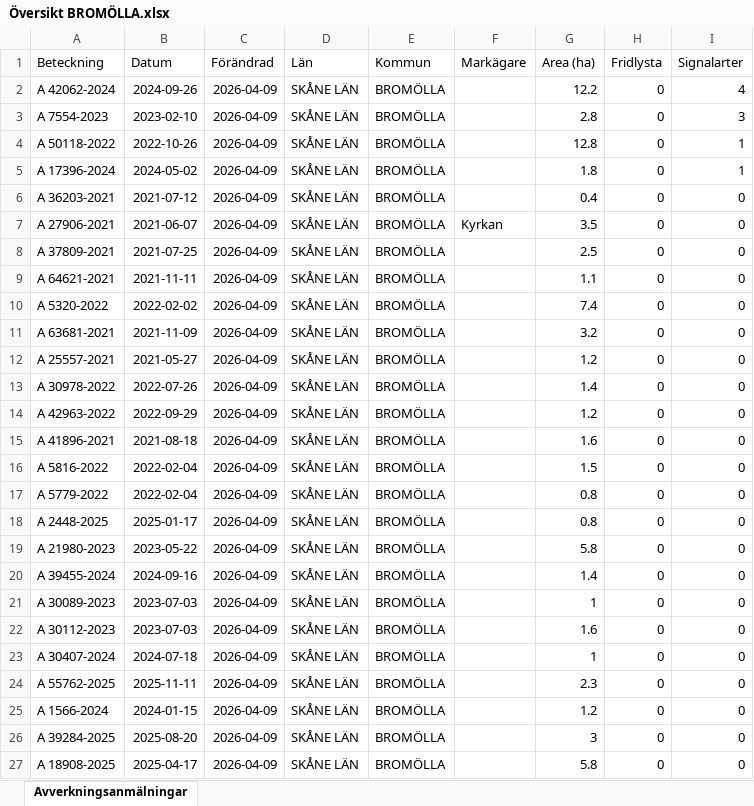
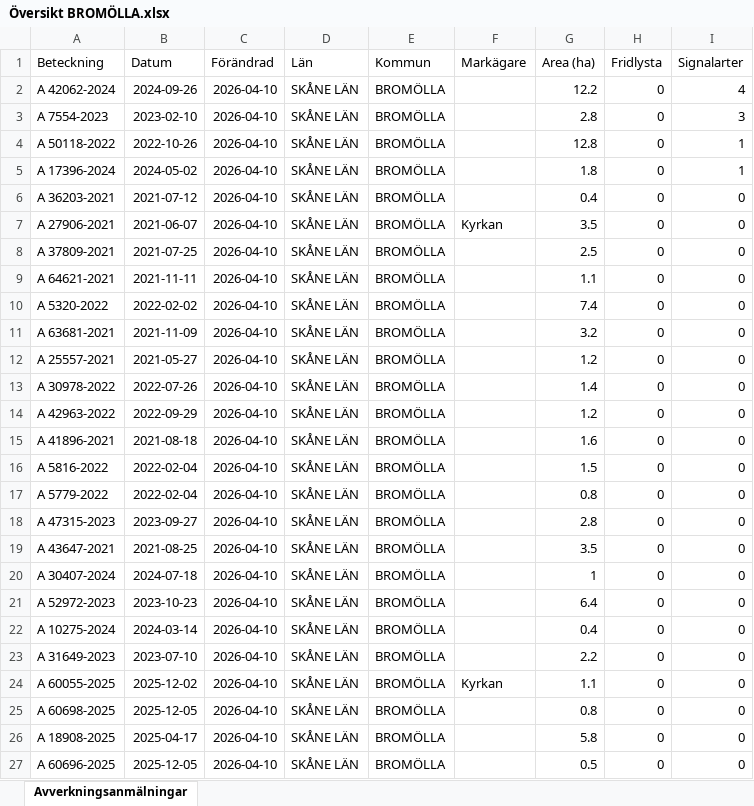
Before and after one commit to klasma/Logging_1272, an Excel workbook: Översikt BROMÖLLA.xlsx, sheet Avverkningsanmälningar, drawn as a sheet; only a part is shown; values as stored, in another font and other column widths than the file's, no borders; the diff covers the shown part only; the diff names each change by its address in the sheet, - before the commit and + after, or states it on an @@ line.

```diff
--- a/Översikt BROMÖLLA.xlsx (sheet Avverkningsanmälningar)
+++ b/Översikt BROMÖLLA.xlsx (sheet Avverkningsanmälningar)
-C2:C27 (Förändrad): 2026-04-09
+C2:C27 (Förändrad): 2026-04-10
-A18 (Beteckning): A 2448-2025
+A18 (Beteckning): A 47315-2023
-B18 (Datum): 2025-01-17
+B18 (Datum): 2023-09-27
-G18 (Area (ha)): 0.8
+G18 (Area (ha)): 2.8
-A19 (Beteckning): A 21980-2023
+A19 (Beteckning): A 43647-2021
-B19 (Datum): 2023-05-22
+B19 (Datum): 2021-08-25
-G19 (Area (ha)): 5.8
+G19 (Area (ha)): 3.5
-A20 (Beteckning): A 39455-2024
+A20 (Beteckning): A 30407-2024
-B20 (Datum): 2024-09-16
+B20 (Datum): 2024-07-18
-G20 (Area (ha)): 1.4
+G20 (Area (ha)): 1
-A21 (Beteckning): A 30089-2023
+A21 (Beteckning): A 52972-2023
-B21 (Datum): 2023-07-03
+B21 (Datum): 2023-10-23
-G21 (Area (ha)): 1
+G21 (Area (ha)): 6.4
-A22 (Beteckning): A 30112-2023
+A22 (Beteckning): A 10275-2024
-B22 (Datum): 2023-07-03
+B22 (Datum): 2024-03-14
-G22 (Area (ha)): 1.6
+G22 (Area (ha)): 0.4
-A23 (Beteckning): A 30407-2024
+A23 (Beteckning): A 31649-2023
-B23 (Datum): 2024-07-18
+B23 (Datum): 2023-07-10
-G23 (Area (ha)): 1
+G23 (Area (ha)): 2.2
-A24 (Beteckning): A 55762-2025
+A24 (Beteckning): A 60055-2025
-B24 (Datum): 2025-11-11
+B24 (Datum): 2025-12-02
-F24 (Markägare): (empty)
+F24 (Markägare): Kyrkan
-G24 (Area (ha)): 2.3
+G24 (Area (ha)): 1.1
-A25 (Beteckning): A 1566-2024
+A25 (Beteckning): A 60698-2025
-B25 (Datum): 2024-01-15
+B25 (Datum): 2025-12-05
-G25 (Area (ha)): 1.2
+G25 (Area (ha)): 0.8
-A26 (Beteckning): A 39284-2025
+A26 (Beteckning): A 18908-2025
-B26 (Datum): 2025-08-20
+B26 (Datum): 2025-04-17
-G26 (Area (ha)): 3
+G26 (Area (ha)): 5.8
-A27 (Beteckning): A 18908-2025
+A27 (Beteckning): A 60696-2025
-B27 (Datum): 2025-04-17
+B27 (Datum): 2025-12-05
-G27 (Area (ha)): 5.8
+G27 (Area (ha)): 0.5
```
Also changed, not shown: 293 edited cells elsewhere in this sheet, artfynd/A 17396-2024 artfynd.xlsx, artfynd/A 42062-2024 artfynd.xlsx, 19 other files.
